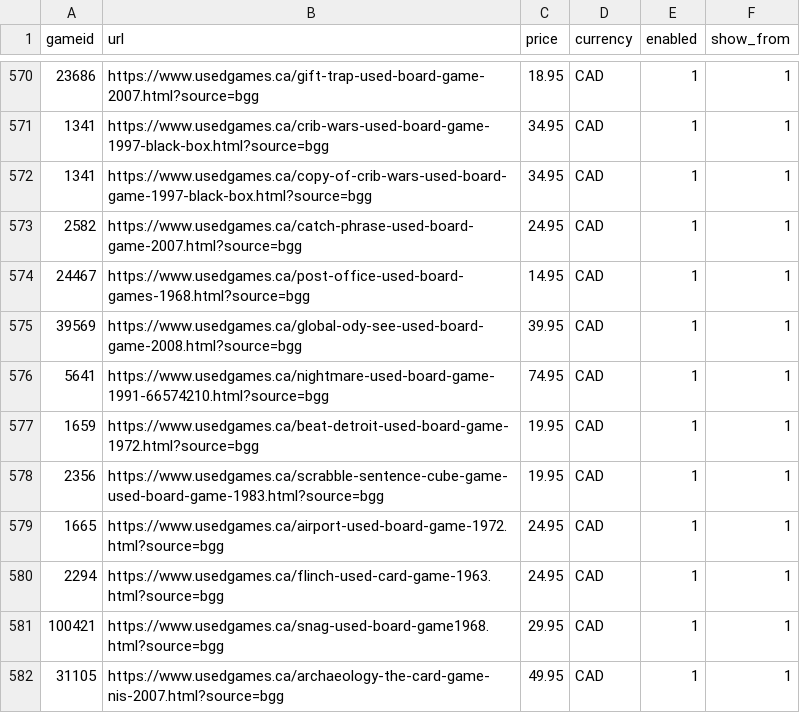
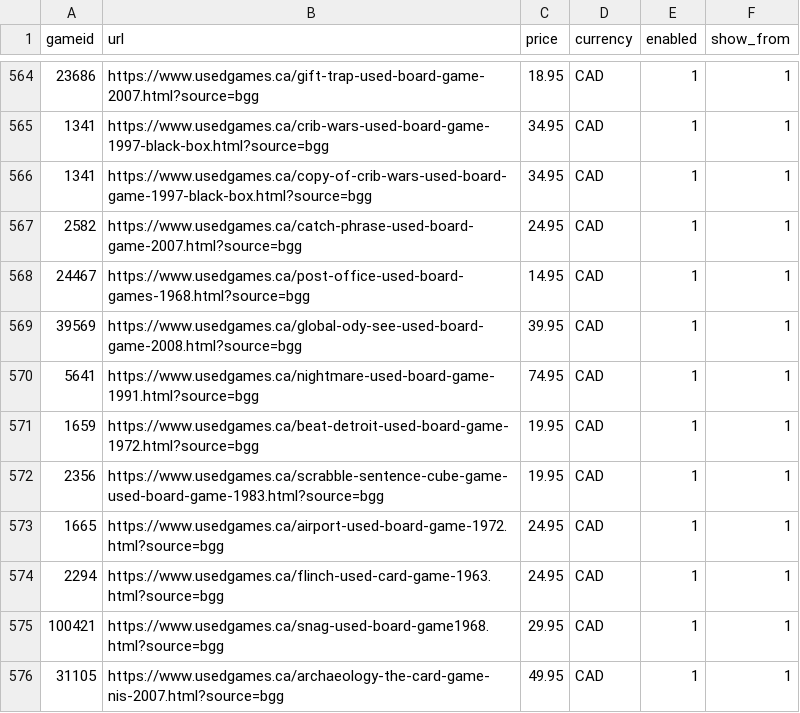
Before and after one commit to Johntheboardgamer/BGG-Inventory, a CSV file: bgg.csv, drawn as a sheet; only a part is shown, gaps mark what is left out; the diff covers the shown part only.

```diff
--- a/bgg.csv
+++ b/bgg.csv
@@ -575,3 +569,3 @@ gameid,url,price,currency,enabled,show_from
 39569,https://www.usedgames.ca/global-ody-see-used-board-game-2008.html?source=bgg,39.95,CAD,1,1
-5641,https://www.usedgames.ca/nightmare-used-board-game-1991-66574210.html?source=bgg,74.95,CAD,1,1
+5641,https://www.usedgames.ca/nightmare-used-board-game-1991.html?source=bgg,74.95,CAD,1,1
 1659,https://www.usedgames.ca/beat-detroit-used-board-game-1972.html?source=bgg,19.95,CAD,1,1
```
Also changed, not shown: 8 removed rows and 4 edited cells elsewhere in this file.
